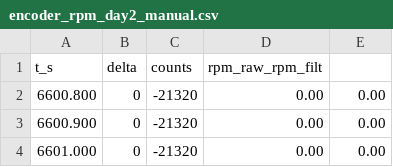
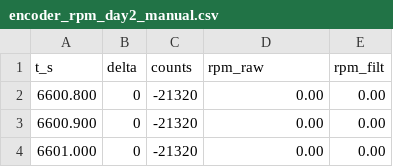
Before and after one commit to RicoTk/mechatronics-portfolio, a CSV file: AGV_Project/05_Controls/Data/encoder_rpm_day2_manual.csv, drawn as a sheet; only a part is shown.

Commit message:
Update encoder_rpm_day2_manual.csv

```diff
--- a/AGV_Project/05_Controls/Data/encoder_rpm_day2_manual.csv
+++ b/AGV_Project/05_Controls/Data/encoder_rpm_day2_manual.csv
@@ -1,2 +1,2 @@
-t_s,delta,counts,rpm_raw_rpm_filt
+t_s,delta,counts,rpm_raw,rpm_filt
 6600.800,0,-21320,0.00,0.00
```
